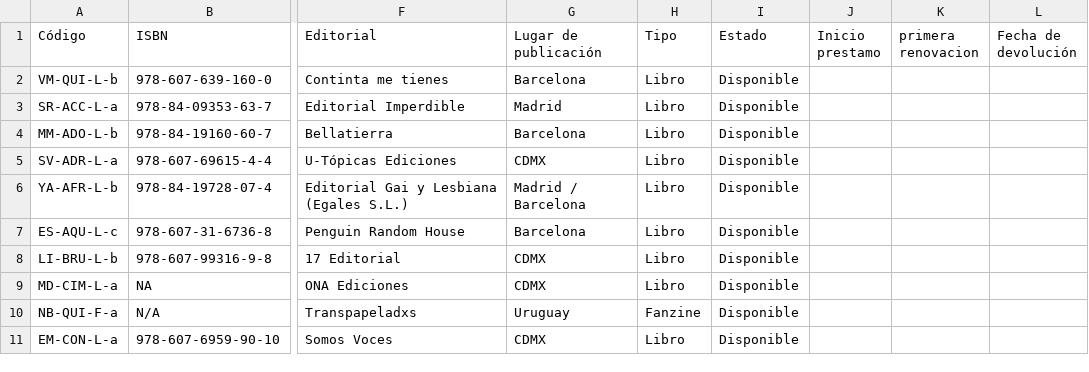
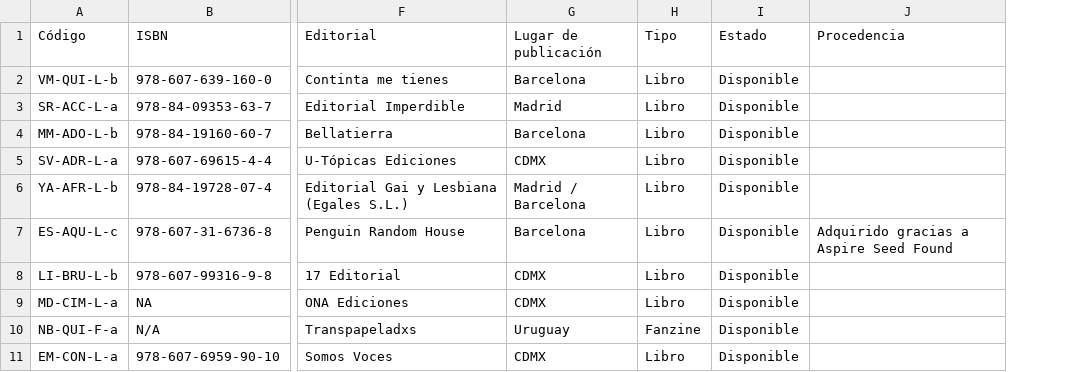
Before and after one commit to labibliovagabunda-maker/Biblioteca-Vagabunda, a CSV file: src/pages/Catálogo Biblioteca Vagabunda - Disponibles.csv, drawn as a sheet; only a part is shown, gaps mark what is left out; removed rows and columns are numbered as before the commit, all else as after; the diff names each change by its address in the sheet, - before the commit and + after, or states it on an @@ line.

Commit message:
Asegura cambios en CSV de procedencia

```diff
--- a/src/pages/Catálogo Biblioteca Vagabunda - Disponibles.csv
+++ b/src/pages/Catálogo Biblioteca Vagabunda - Disponibles.csv
-column J (Inicio prestamo), empty
-column K (primera renovacion), empty
-column L (Fecha de devolución), empty
+column J (Procedencia), row 7: Adquirido gracias a Aspire Seed Found
```
